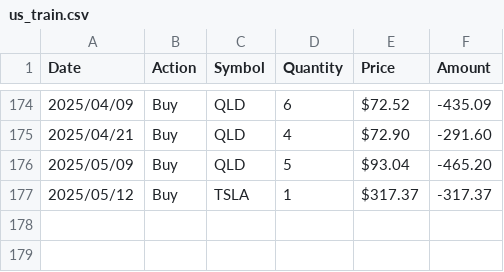
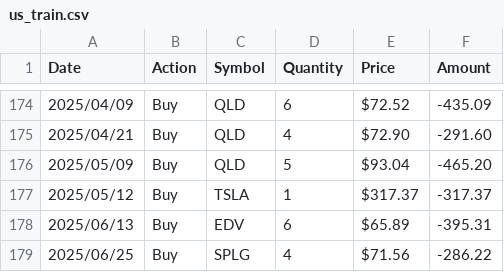
Before and after one commit to tim12332000/TW_ETF, a CSV file: us_train.csv, drawn as a sheet; only a part is shown, gaps mark what is left out.

```diff
--- a/us_train.csv
+++ b/us_train.csv
@@ -177 +177,3 @@ Date,Action,Symbol,Quantity,Price,Amount
 2025/05/12,Buy,TSLA,1,$317.37,-317.37
+2025/06/13,Buy,EDV,6,$65.89,-395.31
+2025/06/25,Buy,SPLG,4,$71.56,-286.22
```
Also changed, not shown: 2 other files.
